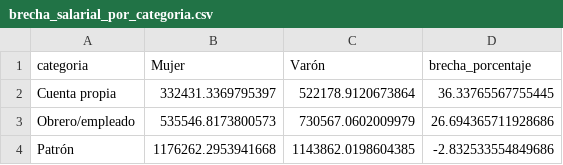
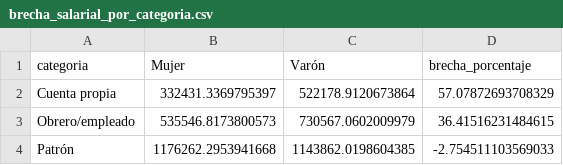
Before and after one commit to valentinamachin21/curso_cdd_fce_uba_1c2025, a CSV file: output/clase_tidyverse_1/brecha_salarial_por_categoria.csv, drawn as a sheet.

```diff
--- a/output/clase_tidyverse_1/brecha_salarial_por_categoria.csv
+++ b/output/clase_tidyverse_1/brecha_salarial_por_categoria.csv
@@ -1,4 +1,4 @@
 categoria,Mujer,Varón,brecha_porcentaje
-Cuenta propia,332431.3369795397,522178.9120673864,36.33765567755445
-Obrero/empleado,535546.8173800573,730567.0602009979,26.694365711928686
-Patrón,1176262.2953941668,1143862.0198604385,-2.832533554849686
+Cuenta propia,332431.3369795397,522178.9120673864,57.07872693708329
+Obrero/empleado,535546.8173800573,730567.0602009979,36.41516231484615
+Patrón,1176262.2953941668,1143862.0198604385,-2.754511103569033
```
Also changed, not shown: output/clase_tidyverse_1/estadisticas_ocupacion_por_sexo.csv, 2 other files.
